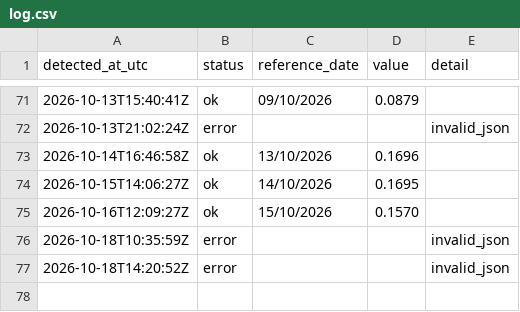
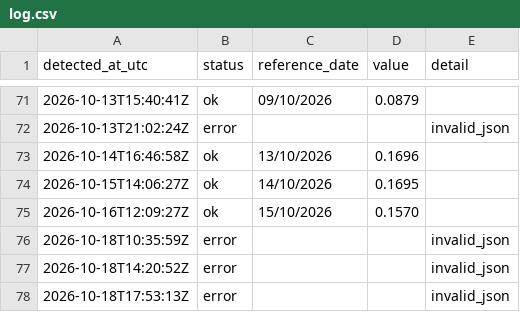
Before and after one commit to luispaulopinto/tr_test, a CSV file: log.csv, drawn as a sheet; only a part is shown, gaps mark what is left out.

```diff
--- a/log.csv
+++ b/log.csv
@@ -77 +77,2 @@ detected_at_utc;status;reference_date;value;detail
 2026-10-18T14:20:52Z;error;;;invalid_json
+2026-10-18T17:53:13Z;error;;;invalid_json
```
